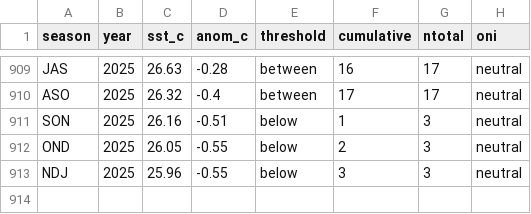
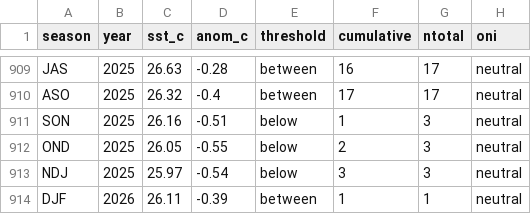
Before and after one commit to ahuang11/ninodata, a CSV file: oni.csv, drawn as a sheet; only a part is shown, gaps mark what is left out.

```diff
--- a/oni.csv
+++ b/oni.csv
@@ -912,2 +912,3 @@ SON,2025,26.16,-0.51,below,1,3,neutral
 OND,2025,26.05,-0.55,below,2,3,neutral
-NDJ,2025,25.96,-0.55,below,3,3,neutral
+NDJ,2025,25.97,-0.54,below,3,3,neutral
+DJF,2026,26.11,-0.39,between,1,1,neutral
```
Also changed, not shown: nino_ml.csv, oni_cpc_table.csv.
